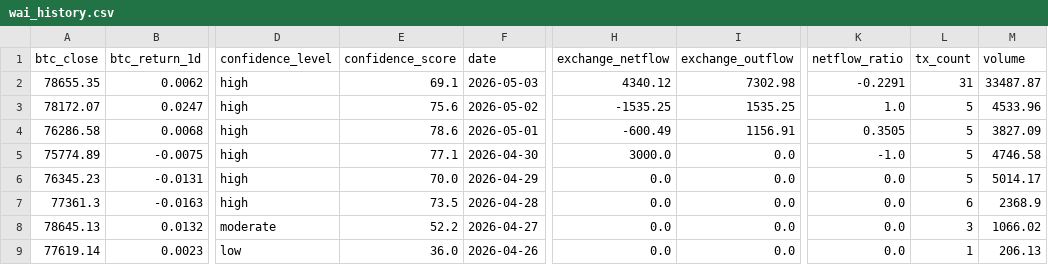
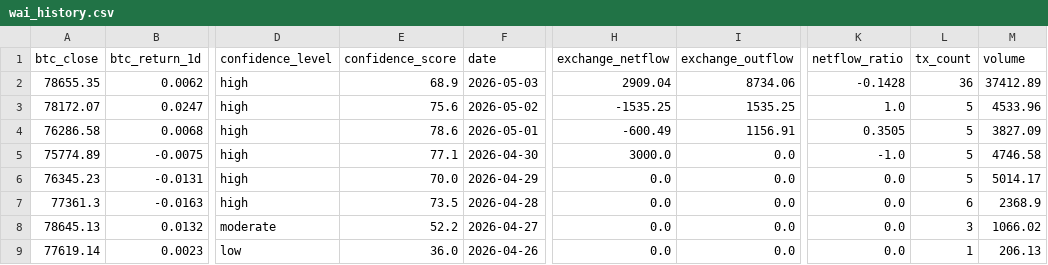
Before and after one commit to Whale-Activity-Analysis/wai-backend, a CSV file: data/wai_history.csv, drawn as a sheet; only a part is shown, gaps mark what is left out; the diff names each change by its address in the sheet, - before the commit and + after, or states it on an @@ line.

```diff
--- a/data/wai_history.csv
+++ b/data/wai_history.csv
-E2 (confidence_score): 69.1
+E2 (confidence_score): 68.9
-H2 (exchange_netflow): 4340.12
+H2 (exchange_netflow): 2909.04
-I2 (exchange_outflow): 7302.98
+I2 (exchange_outflow): 8734.06
-K2 (netflow_ratio): -0.2291
+K2 (netflow_ratio): -0.1428
-L2 (tx_count): 31
+L2 (tx_count): 36
-M2 (volume): 33487.87
+M2 (volume): 37412.89
```
Also changed, not shown: 1 other file.
